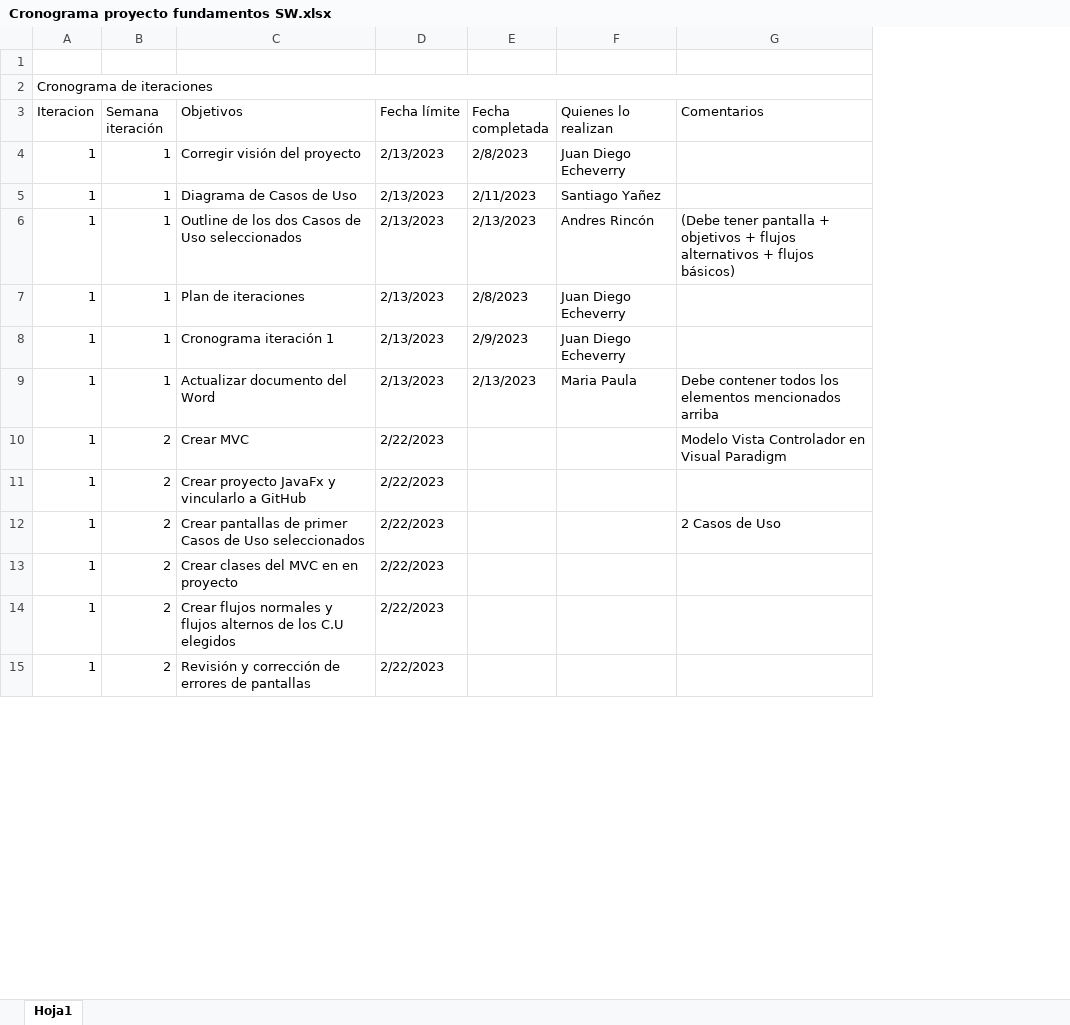
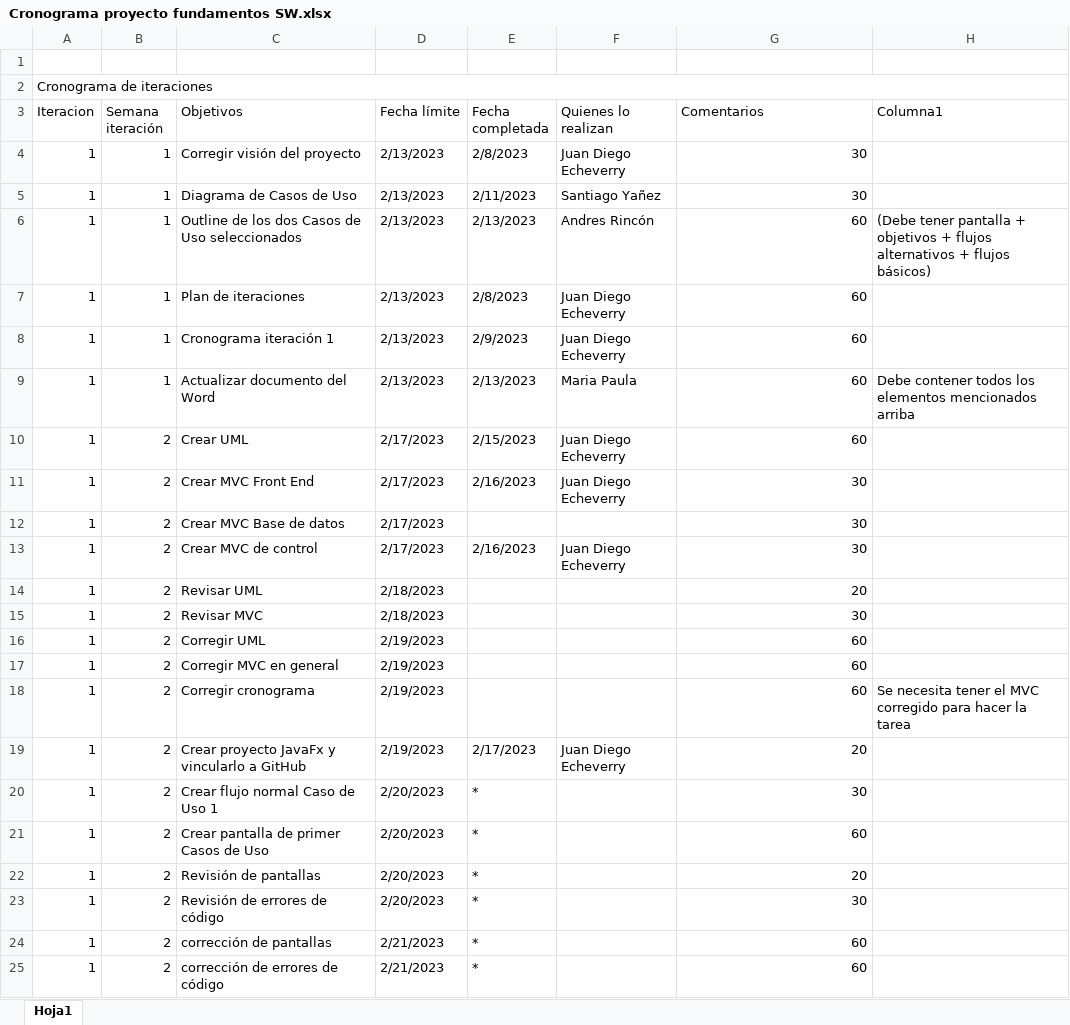
Before and after one commit to JuanDiegoEcheverryP/Proyecto_Discoteca, an Excel workbook: Cronograma proyecto fundamentos SW.xlsx, sheet Hoja1, drawn as a sheet; only a part is shown; values as stored, in another font and other column widths than the file's, no cell formats; table styles not drawn; addresses are those after the commit; the diff covers the shown part only; the diff names each change by its address in the sheet, - before the commit and + after, or states it on an @@ line.

Commit message:
Actualizacion de cronograma
Juan Diego Echeverry

```diff
--- a/Cronograma proyecto fundamentos SW.xlsx (sheet Hoja1)
+++ b/Cronograma proyecto fundamentos SW.xlsx (sheet Hoja1)
+column H (Columna1), rows 6-9: (Debe tener pantalla + objetivos + flujos alternativos + flujos básicos) |  |  | Debe contener todos los elementos mencionados arriba; row 18: Se necesita tener el MVC corregido para hacer la tarea
-G4:G5 (Comentarios): (empty)
+G4:G5 (Comentarios): 30
-G6 (Comentarios): (Debe tener pantalla + objetivos + flujos alternativos + flujos básicos)
+G6 (Comentarios): 60
-G7:G8 (Comentarios): (empty)
+G7:G8 (Comentarios): 60
-G9 (Comentarios): Debe contener todos los elementos mencionados arriba
+G9 (Comentarios): 60
+row 10: 1 | 2 | Crear UML | 2/17/2023 | 2/15/2023 | Juan Diego Echeverry | 60
+row 11: 1 | 2 | Crear MVC Front End | 2/17/2023 | 2/16/2023 | Juan Diego Echeverry | 30
-C12 (Objetivos): Crear MVC
+C12 (Objetivos): Crear MVC Base de datos
-D12 (Fecha límite): 2/22/2023
+D12 (Fecha límite): 2/17/2023
-G12 (Comentarios): Modelo Vista Controlador en Visual Paradigm
+G12 (Comentarios): 30
+row 13: 1 | 2 | Crear MVC de control | 2/17/2023 | 2/16/2023 | Juan Diego Echeverry | 30
+row 14: 1 | 2 | Revisar UML | 2/18/2023 |  |  | 20
-C15 (Objetivos): Crear proyecto JavaFx y vincularlo a GitHub
+C15 (Objetivos): Revisar MVC
-D15 (Fecha límite): 2/22/2023
+D15 (Fecha límite): 2/18/2023
-G15 (Comentarios): (empty)
+G15 (Comentarios): 30
-C16 (Objetivos): Crear pantallas de primer Casos de Uso seleccionados
+C16 (Objetivos): Corregir UML
-D16:D18 (Fecha límite): 2/22/2023
+D16:D18 (Fecha límite): 2/19/2023
-G16 (Comentarios): 2 Casos de Uso
+G16 (Comentarios): 60
-C17 (Objetivos): Crear clases del MVC en en proyecto
+C17 (Objetivos): Corregir MVC en general
-G17:G18 (Comentarios): (empty)
+G17:G18 (Comentarios): 60
-C18 (Objetivos): Crear flujos normales y flujos alternos de los C.U elegidos
+C18 (Objetivos): Corregir cronograma
+row 19: 1 | 2 | Crear proyecto JavaFx y vincularlo a GitHub | 2/19/2023 | 2/17/2023 | Juan Diego Echeverry | 20
+row 20: 1 | 2 | Crear flujo normal Caso de Uso 1 | 2/20/2023 | * |  | 30
-C21 (Objetivos): Revisión y corrección de errores de pantallas
+C21 (Objetivos): Crear pantalla de primer Casos de Uso
-D21 (Fecha límite): 2/22/2023
+D21 (Fecha límite): 2/20/2023
-E21 (Fecha completada): (empty)
+E21 (Fecha completada): *
-G21 (Comentarios): (empty)
+G21 (Comentarios): 60
+row 22: 1 | 2 | Revisión de pantallas | 2/20/2023 | * |  | 20
+row 23: 1 | 2 | Revisión de errores de código | 2/20/2023 | * |  | 30
+row 24: 1 | 2 | corrección de pantallas | 2/21/2023 | * |  | 60
+row 25: 1 | 2 | corrección de errores de código | 2/21/2023 | * |  | 60
```
Also changed, not shown: 7 added rows and 53 edited cells elsewhere in this sheet, cell formats.
